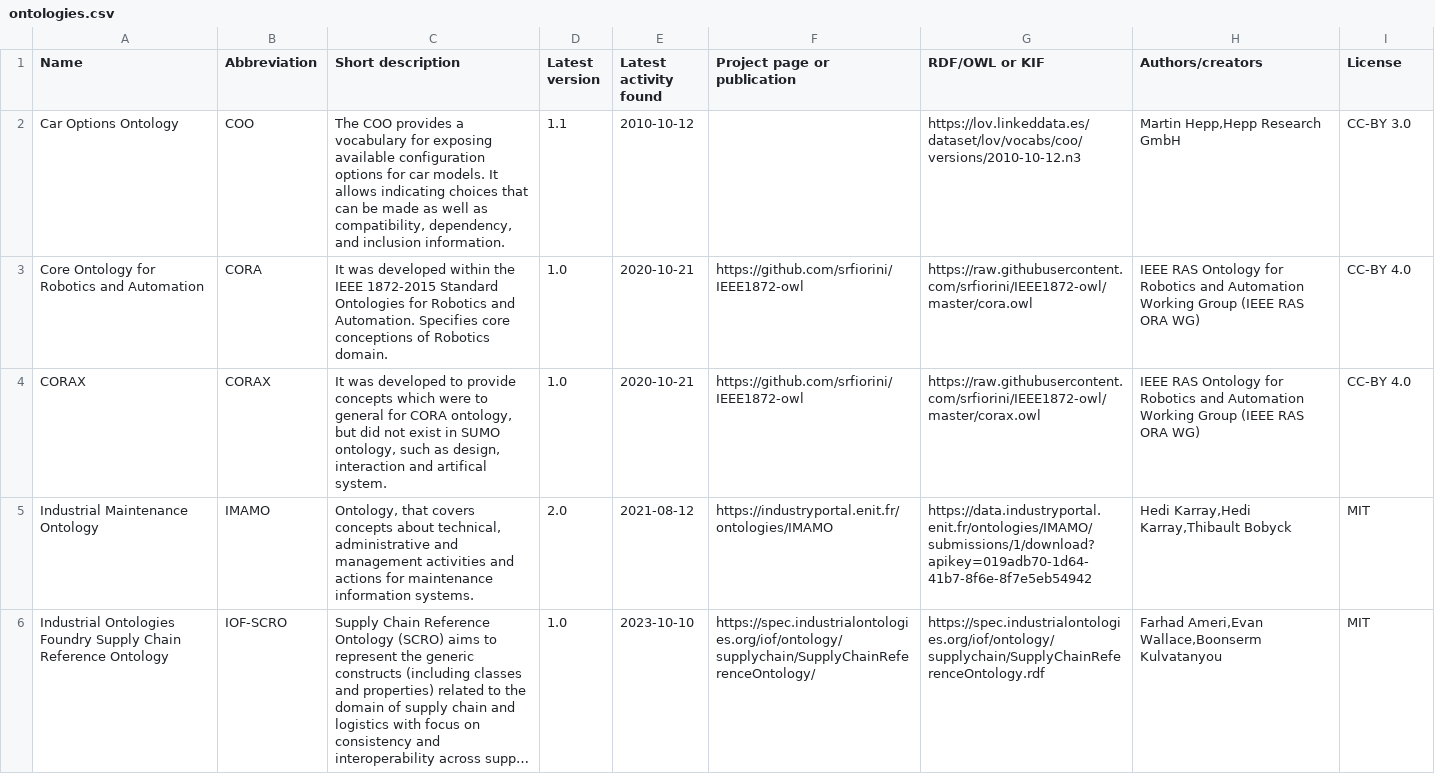
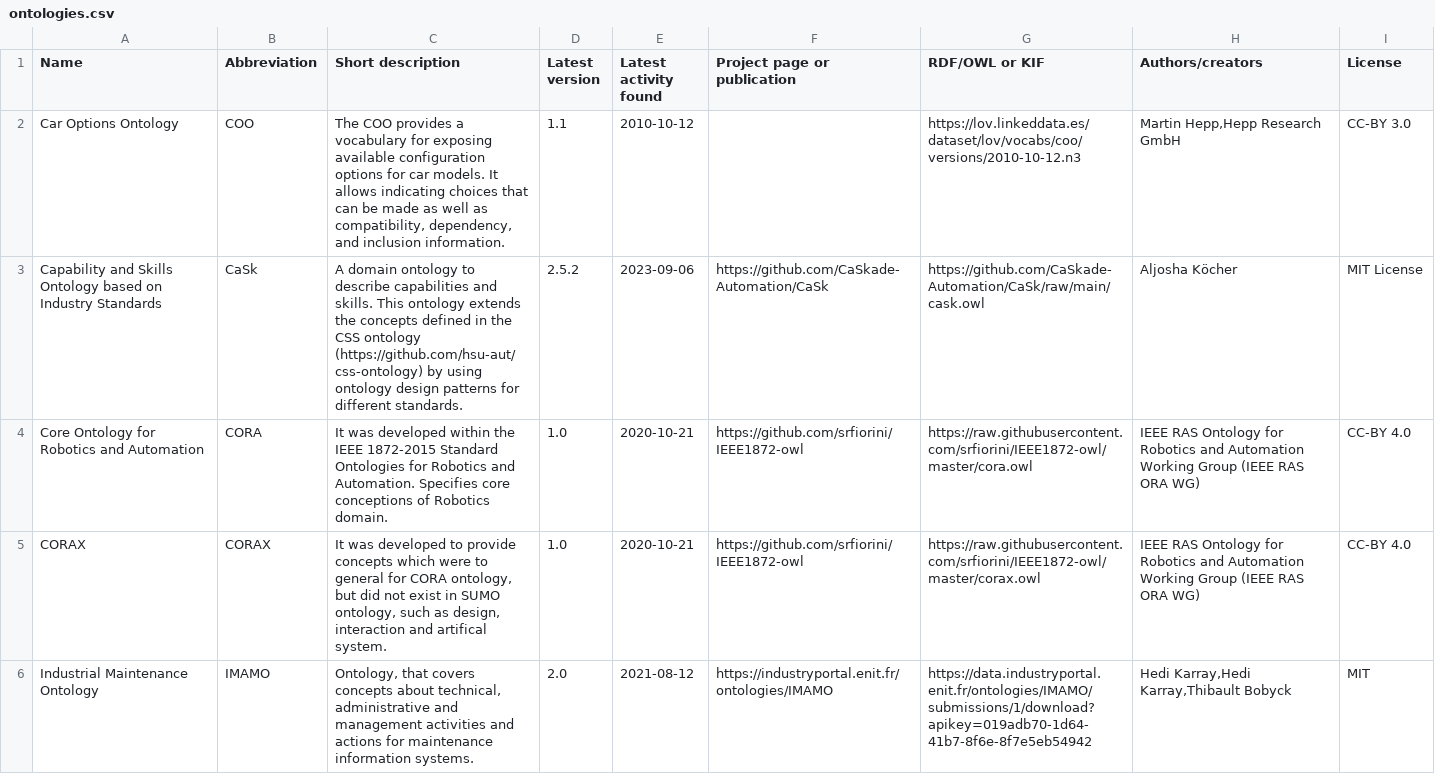
Before and after one commit to k00ni/manufacturing-industry-ontology-list, a CSV file: ontologies.csv, drawn as a sheet; only a part is shown; the shorter side is filled out with more unchanged rows; long unchanged cells end in …; the diff names each change by its address in the sheet, - before the commit and + after, or states it on an @@ line.

Commit message:
* edit: CaSk Ontology

```diff
--- a/ontologies.csv
+++ b/ontologies.csv
+row 3: Capability and Skills Ontology based on Industry Standards | CaSk | A domain ontology to describe capabilities and skills. This ontology extends the concepts defined in the CSS ontology (https://github.com/hsu-aut/css-ontology) by using ontology design patterns for different standards. | 2.5.2 | 2023-09-06 | https://github.com/CaSkade-Automation/CaSk | https://github.com/CaSkade-Automation/CaSk/raw/main/cask.owl | Aljosha Köcher | MIT License
```
Also changed, not shown: 1 other file.
